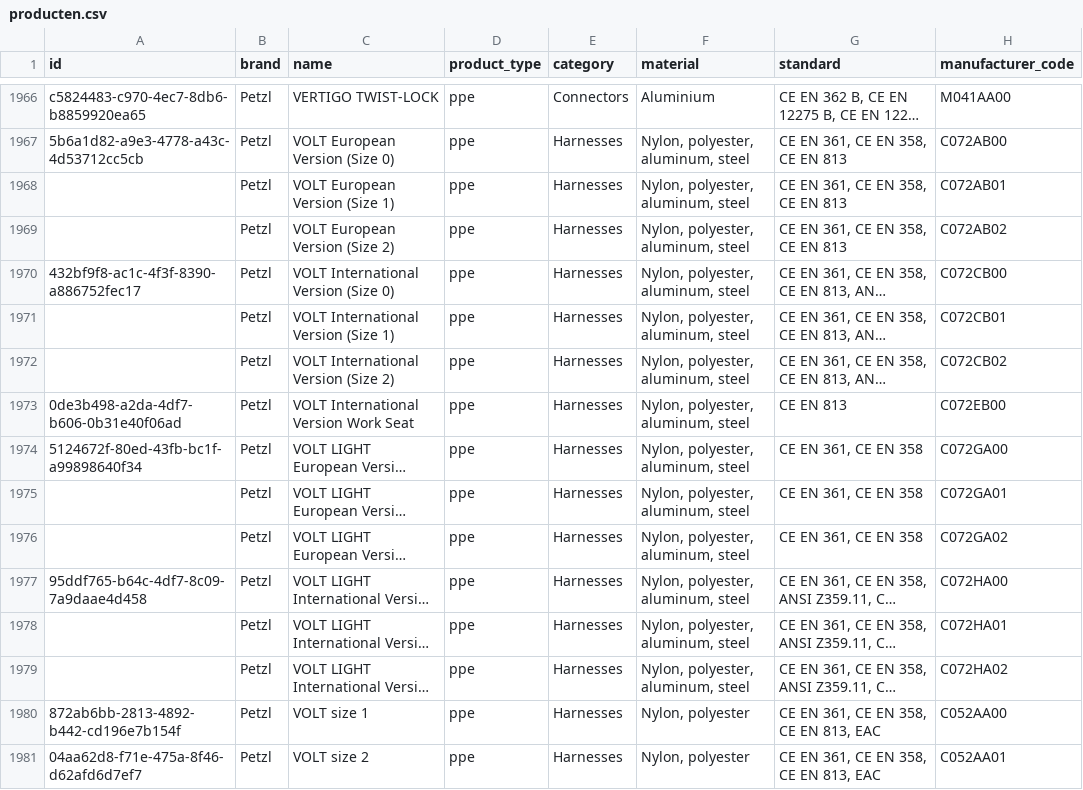
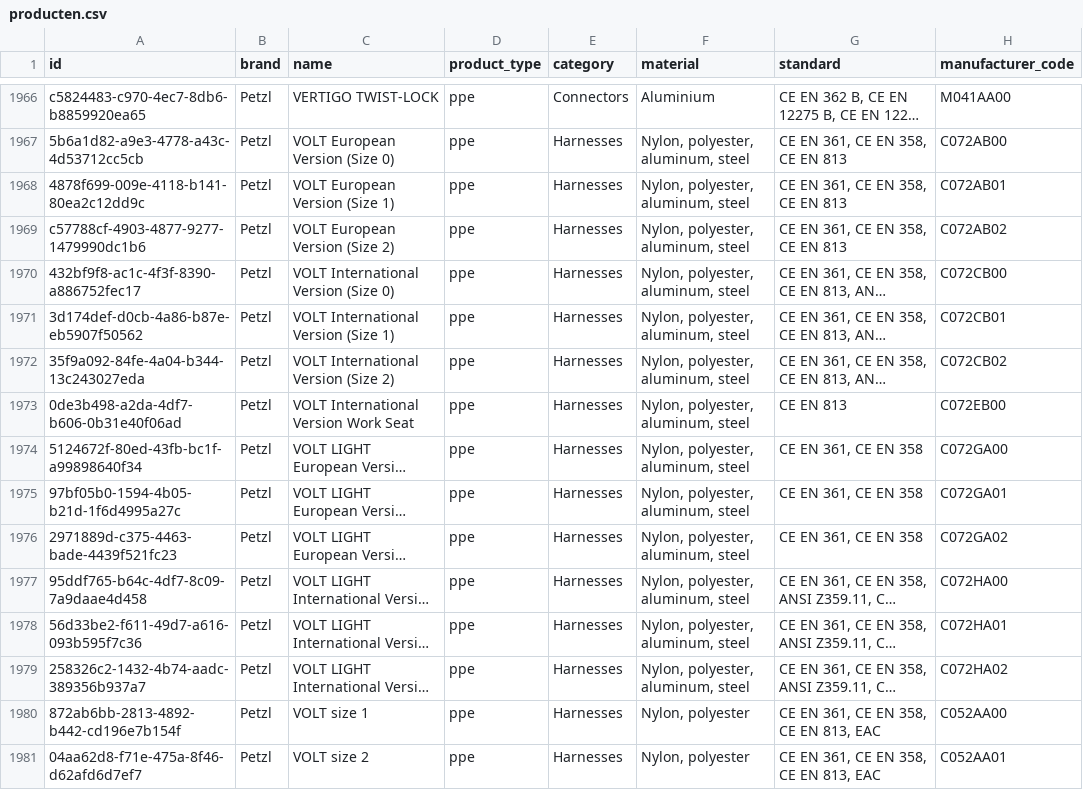
Before and after one commit to Gearonimo-app/gearonimo, a CSV file: catalog/producten.csv, drawn as a sheet; only a part is shown, gaps mark what is left out; long unchanged cells end in …; the diff covers the shown part only; the diff names each change by its address in the sheet, - before the commit and + after, or states it on an @@ line.

```diff
--- a/catalog/producten.csv
+++ b/catalog/producten.csv
-A1968 (id): (empty)
+A1968 (id): 4878f699-009e-4118-b141-80ea2c12dd9c
-A1969 (id): (empty)
+A1969 (id): c57788cf-4903-4877-9277-1479990dc1b6
-A1971 (id): (empty)
+A1971 (id): 3d174def-d0cb-4a86-b87e-eb5907f50562
-A1972 (id): (empty)
+A1972 (id): 35f9a092-84fe-4a04-b344-13c243027eda
-A1975 (id): (empty)
+A1975 (id): 97bf05b0-1594-4b05-b21d-1f6d4995a27c
-A1976 (id): (empty)
+A1976 (id): 2971889d-c375-4463-bade-4439f521fc23
-A1978 (id): (empty)
+A1978 (id): 56d33be2-f611-49d7-a616-093b595f7c36
-A1979 (id): (empty)
+A1979 (id): 258326c2-1432-4b74-aadc-389356b937a7
```
Also changed, not shown: 64 edited cells elsewhere in this file.
